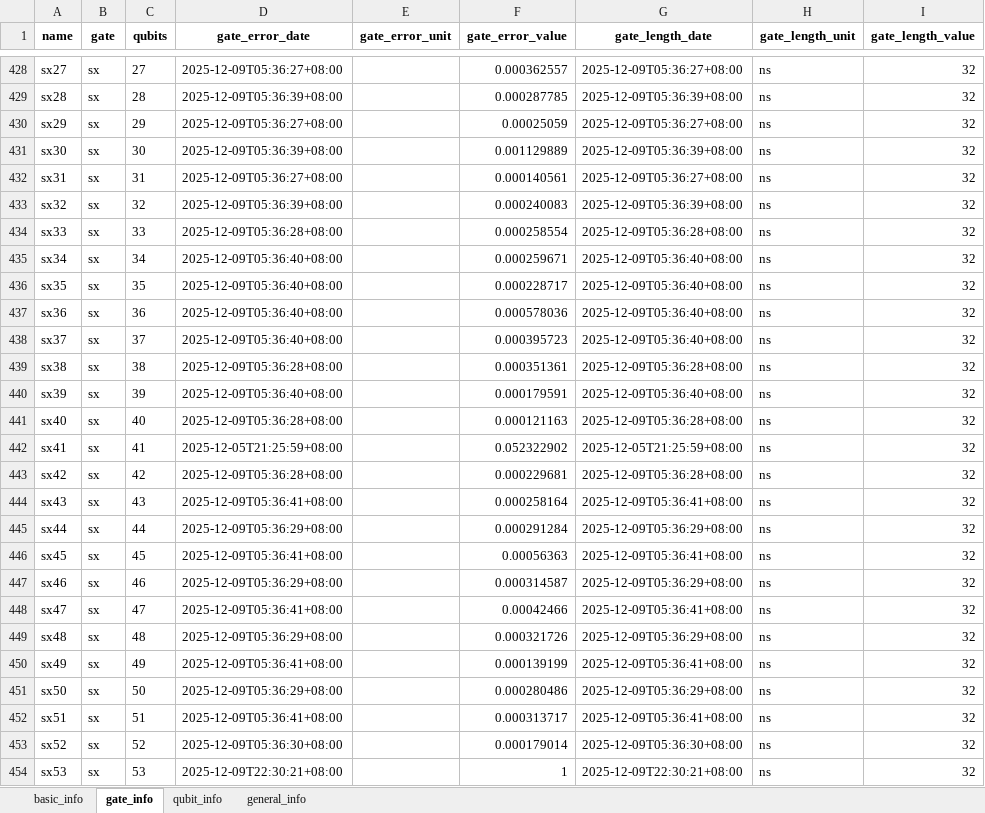
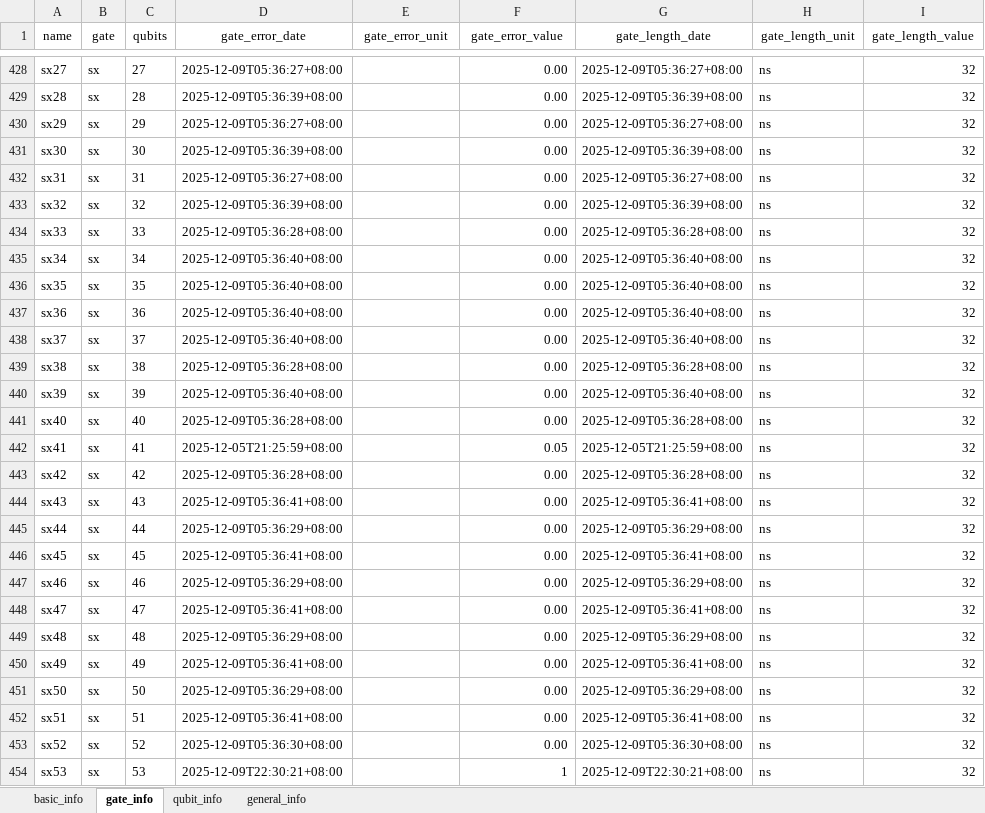
Before and after one commit to abuqiqi/NADQC, an Excel workbook: data/device_properties/ibm/ibm_torino/ibm_torino_2025-12-10.xlsx, sheet gate_info, drawn as a sheet; only a part is shown, gaps mark what is left out; values as stored, in another font and other column widths than the file's, no borders; the diff covers the shown part only; the diff names each change by its address in the sheet, - before the commit and + after, or states it on an @@ line.

```diff
--- a/data/device_properties/ibm/ibm_torino/ibm_torino_2025-12-10.xlsx (sheet gate_info)
+++ b/data/device_properties/ibm/ibm_torino/ibm_torino_2025-12-10.xlsx (sheet gate_info)
-A1:I1 bold: on
+A1:I1 bold: off
-F428 (gate_error_value): 0.000362557
+F428 (gate_error_value): 0.00
-F429 (gate_error_value): 0.000287785
+F429 (gate_error_value): 0.00
-F430 (gate_error_value): 0.00025059
+F430 (gate_error_value): 0.00
-F431 (gate_error_value): 0.001129889
+F431 (gate_error_value): 0.00
-F432 (gate_error_value): 0.000140561
+F432 (gate_error_value): 0.00
-F433 (gate_error_value): 0.000240083
+F433 (gate_error_value): 0.00
-F434 (gate_error_value): 0.000258554
+F434 (gate_error_value): 0.00
-F435 (gate_error_value): 0.000259671
+F435 (gate_error_value): 0.00
-F436 (gate_error_value): 0.000228717
+F436 (gate_error_value): 0.00
-F437 (gate_error_value): 0.000578036
+F437 (gate_error_value): 0.00
-F438 (gate_error_value): 0.000395723
+F438 (gate_error_value): 0.00
-F439 (gate_error_value): 0.000351361
+F439 (gate_error_value): 0.00
-F440 (gate_error_value): 0.000179591
+F440 (gate_error_value): 0.00
-F441 (gate_error_value): 0.000121163
+F441 (gate_error_value): 0.00
-F442 (gate_error_value): 0.052322902
+F442 (gate_error_value): 0.05
-F443 (gate_error_value): 0.000229681
+F443 (gate_error_value): 0.00
-F444 (gate_error_value): 0.000258164
+F444 (gate_error_value): 0.00
-F445 (gate_error_value): 0.000291284
+F445 (gate_error_value): 0.00
-F446 (gate_error_value): 0.00056363
+F446 (gate_error_value): 0.00
-F447 (gate_error_value): 0.000314587
+F447 (gate_error_value): 0.00
-F448 (gate_error_value): 0.00042466
+F448 (gate_error_value): 0.00
-F449 (gate_error_value): 0.000321726
+F449 (gate_error_value): 0.00
-F450 (gate_error_value): 0.000139199
+F450 (gate_error_value): 0.00
-F451 (gate_error_value): 0.000280486
+F451 (gate_error_value): 0.00
-F452 (gate_error_value): 0.000313717
+F452 (gate_error_value): 0.00
-F453 (gate_error_value): 0.000179014
+F453 (gate_error_value): 0.00
```
Also changed, not shown: 1471 edited cells elsewhere in this sheet, sheet qubit_info, sheet general_info, sheet basic_info, 14 other files.
